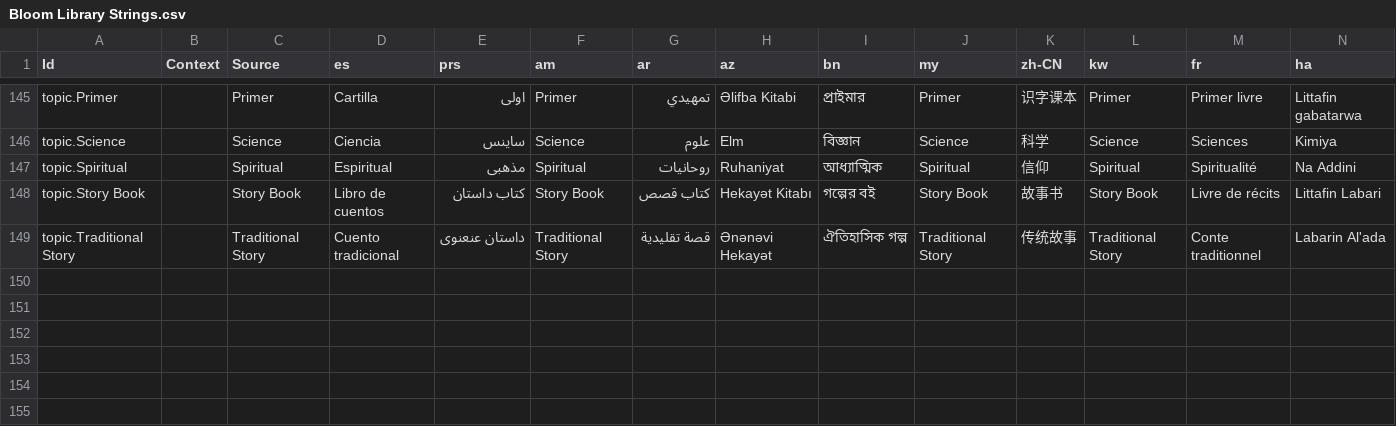
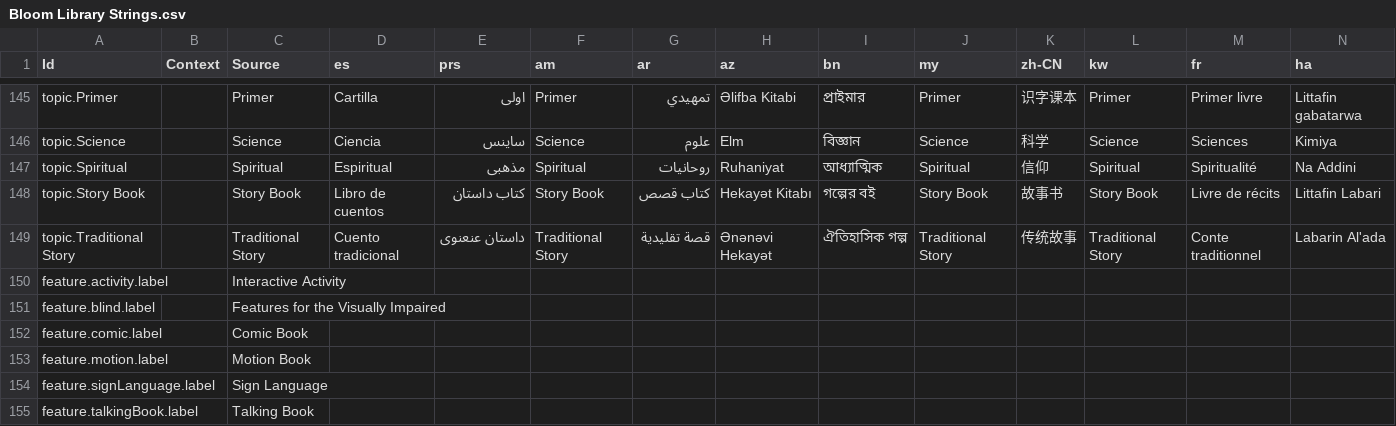
Before and after one commit to BloomBooks/BloomLibrary2, a CSV file: public/Bloom Library Strings.csv, drawn as a sheet; only a part is shown, gaps mark what is left out; rows hold the shown columns only; the diff names each change by its address in the sheet, - before the commit and + after, or states it on an @@ line.

Commit message:
Internationalize feature labels (BL-9253)

```diff
--- a/public/Bloom Library Strings.csv
+++ b/public/Bloom Library Strings.csv
+row 150: feature.activity.label |  | Interactive Activity
+row 151: feature.blind.label |  | Features for the Visually Impaired
+row 152: feature.comic.label |  | Comic Book
+row 153: feature.motion.label |  | Motion Book
+row 154: feature.signLanguage.label |  | Sign Language
+row 155: feature.talkingBook.label |  | Talking Book
```
Also changed, not shown: 2 other files.
